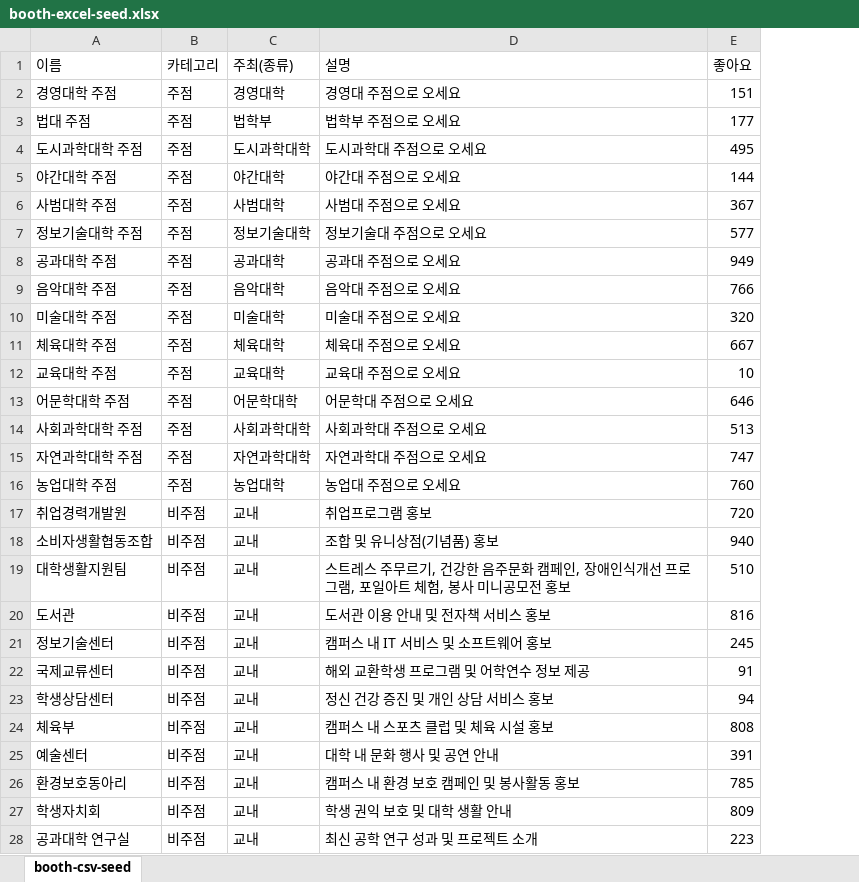
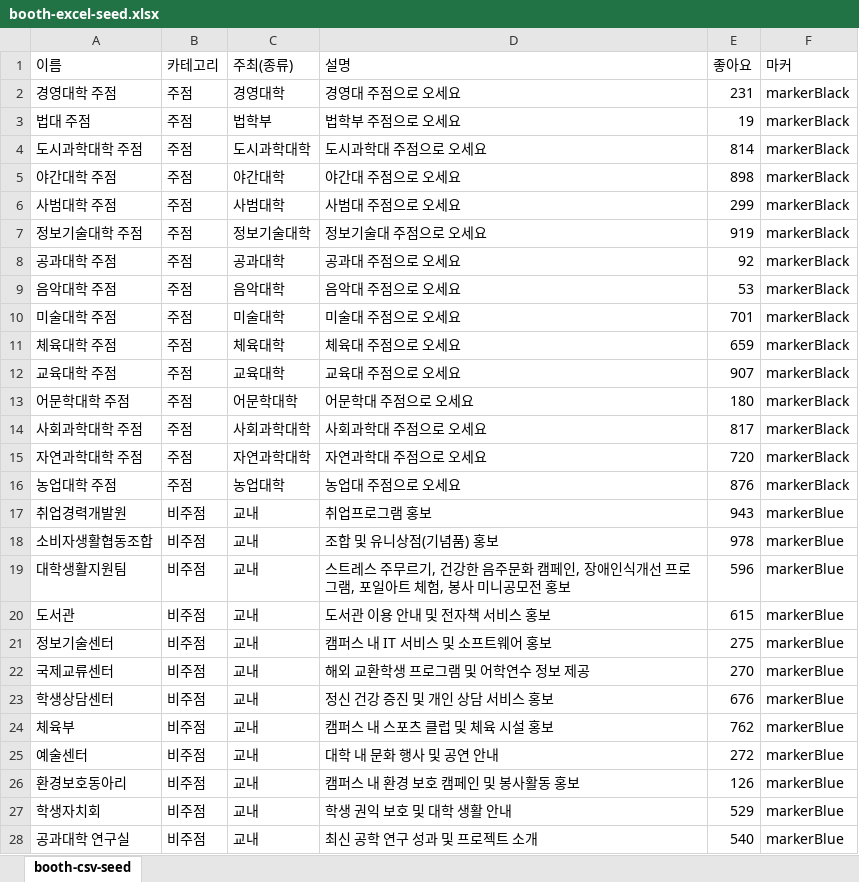
Before and after one commit to kimseonhee126/INU-Festival-BE, an Excel workbook: public/stylesheets/booth-excel-seed.xlsx, sheet booth-csv-seed, drawn as a sheet; only a part is shown; values as stored, in another font and other column widths than the file's, no borders; the diff covers the shown part only; the diff names each change by its address in the sheet, - before the commit and + after, or states it on an @@ line.

Commit message:
add markerImg

```diff
--- a/public/stylesheets/booth-excel-seed.xlsx (sheet booth-csv-seed)
+++ b/public/stylesheets/booth-excel-seed.xlsx (sheet booth-csv-seed)
+column F (마커), rows 2-28: markerBlack | markerBlack | markerBlack | markerBlack | markerBlack | markerBlack | markerBlack | markerBlack | markerBlack | markerBlack | markerBlack | markerBlack | markerBlack | markerBlack | markerBlack | markerBlue | markerBlue | markerBlue | markerBlue | markerBlue | markerBlue | markerBlue | markerBlue | markerBlue | markerBlue | markerBlue | markerBlue
-E2 (좋아요): 151
+E2 (좋아요): 231
-E3 (좋아요): 177
+E3 (좋아요): 19
-E4 (좋아요): 495
+E4 (좋아요): 814
-E5 (좋아요): 144
+E5 (좋아요): 898
-E6 (좋아요): 367
+E6 (좋아요): 299
-E7 (좋아요): 577
+E7 (좋아요): 919
-E8 (좋아요): 949
+E8 (좋아요): 92
-E9 (좋아요): 766
+E9 (좋아요): 53
-E10 (좋아요): 320
+E10 (좋아요): 701
-E11 (좋아요): 667
+E11 (좋아요): 659
-E12 (좋아요): 10
+E12 (좋아요): 907
-E13 (좋아요): 646
+E13 (좋아요): 180
-E14 (좋아요): 513
+E14 (좋아요): 817
-E15 (좋아요): 747
+E15 (좋아요): 720
-E16 (좋아요): 760
+E16 (좋아요): 876
-E17 (좋아요): 720
+E17 (좋아요): 943
-E18 (좋아요): 940
+E18 (좋아요): 978
-E19 (좋아요): 510
+E19 (좋아요): 596
-E20 (좋아요): 816
+E20 (좋아요): 615
-E21 (좋아요): 245
+E21 (좋아요): 275
-E22 (좋아요): 91
+E22 (좋아요): 270
-E23 (좋아요): 94
+E23 (좋아요): 676
-E24 (좋아요): 808
+E24 (좋아요): 762
-E25 (좋아요): 391
+E25 (좋아요): 272
-E26 (좋아요): 785
+E26 (좋아요): 126
-E27 (좋아요): 809
+E27 (좋아요): 529
-E28 (좋아요): 223
+E28 (좋아요): 540
```
Also changed, not shown: 50 edited cells elsewhere in this sheet, 5 other files.
